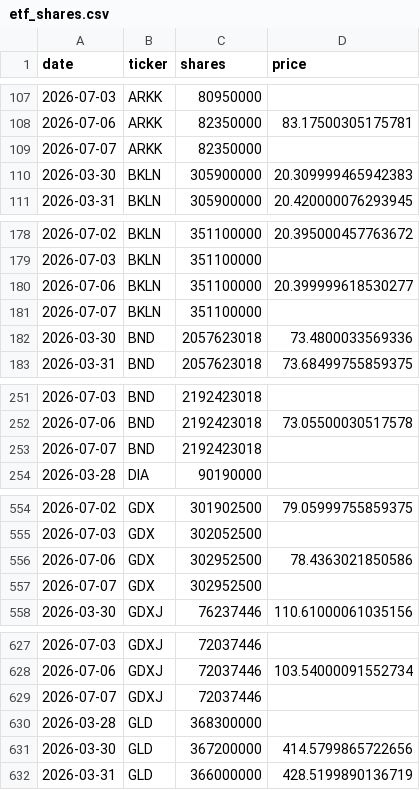
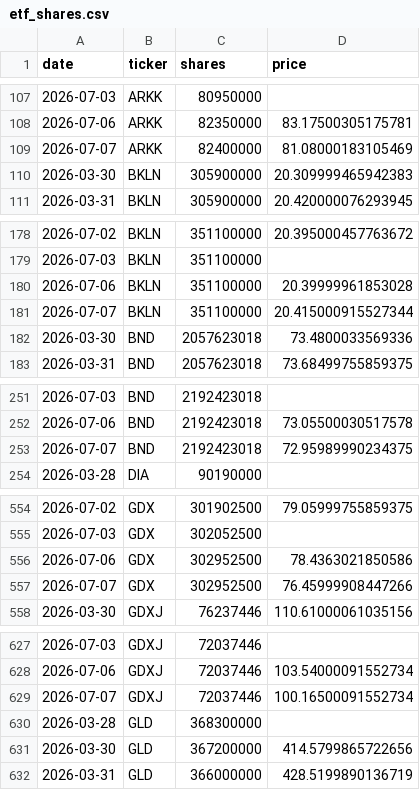
Before and after one commit to isaergun/etf-flows-data, a CSV file: data/etf_shares.csv, drawn as a sheet; only a part is shown, gaps mark what is left out; the diff covers the shown part only.

```diff
--- a/data/etf_shares.csv
+++ b/data/etf_shares.csv
@@ -108,3 +108,3 @@ date,ticker,shares,price
 2026-07-06,ARKK,82350000,83.17500305175781
-2026-07-07,ARKK,82350000,
+2026-07-07,ARKK,82400000,81.08000183105469
 2026-03-30,BKLN,305900000,20.309999465942383
@@ -179,4 +179,4 @@ date,ticker,shares,price
 2026-07-03,BKLN,351100000,
-2026-07-06,BKLN,351100000,20.399999618530277
-2026-07-07,BKLN,351100000,
+2026-07-06,BKLN,351100000,20.39999961853028
+2026-07-07,BKLN,351100000,20.415000915527344
 2026-03-30,BND,2057623018,73.4800033569336
@@ -252,3 +252,3 @@ date,ticker,shares,price
 2026-07-06,BND,2192423018,73.05500030517578
-2026-07-07,BND,2192423018,
+2026-07-07,BND,2192423018,72.95989990234375
 2026-03-28,DIA,90190000,
@@ -556,3 +556,3 @@ date,ticker,shares,price
 2026-07-06,GDX,302952500,78.4363021850586
-2026-07-07,GDX,302952500,
+2026-07-07,GDX,302952500,76.45999908447266
 2026-03-30,GDXJ,76237446,110.61000061035156
@@ -628,3 +628,3 @@ date,ticker,shares,price
 2026-07-06,GDXJ,72037446,103.54000091552734
-2026-07-07,GDXJ,72037446,
+2026-07-07,GDXJ,72037446,100.16500091552734
 2026-03-28,GLD,368300000,
```
Also changed, not shown: 7 edited cells elsewhere in this file, data/etf_aum.csv, data/etf_flows.csv.
